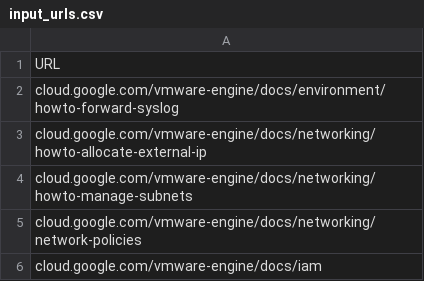
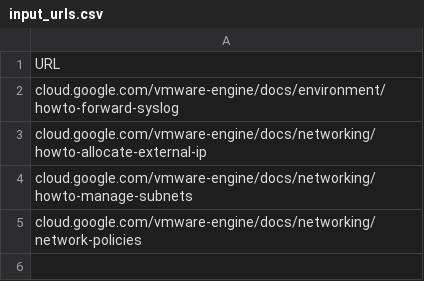
Before and after one commit to markbpryan/using_gemini_to_check_links, a CSV file: input_urls.csv, drawn as a sheet; the diff names each change by its address in the sheet, - before the commit and + after, or states it on an @@ line.

Commit message:
update input URL list

```diff
--- a/input_urls.csv
+++ b/input_urls.csv
-row 6: cloud.google.com/vmware-engine/docs/iam
```
